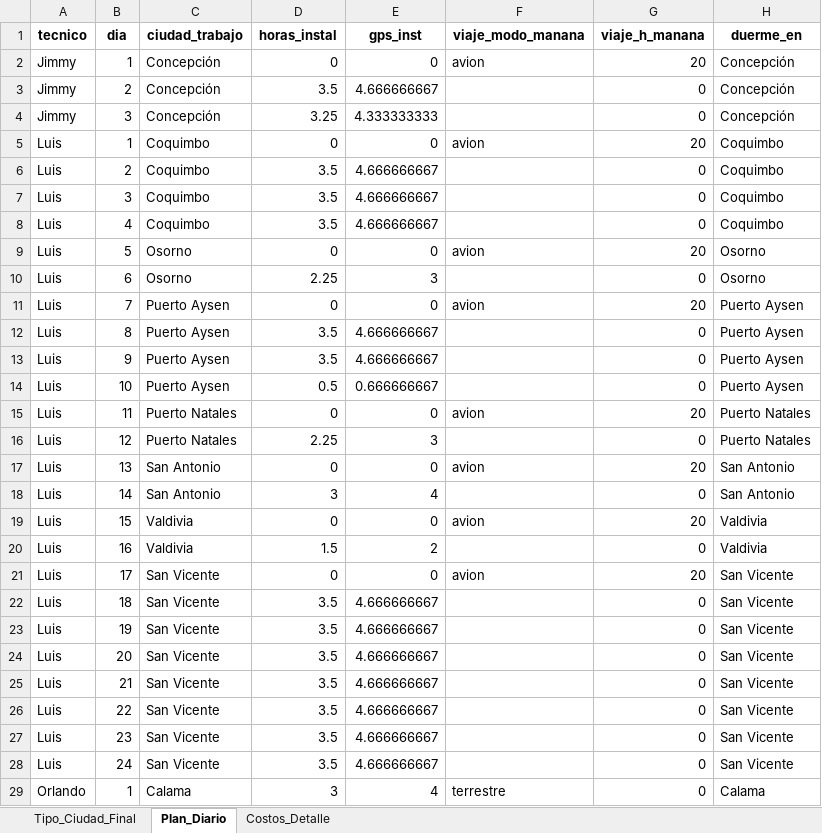
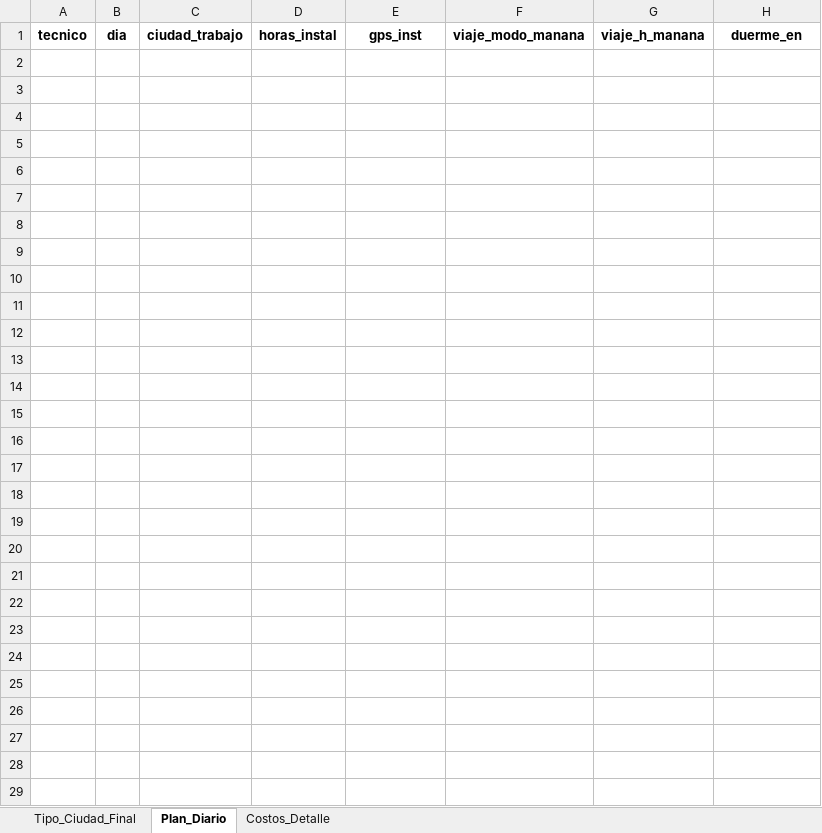
Before and after one commit to christianzv14-coder/Cerebro, an Excel workbook: outputs/plan_global_operativo.xlsx, sheet Plan_Diario, drawn as a sheet; values as stored, in another font and other column widths than the file's, no borders; the diff names each change by its address in the sheet, - before the commit and + after, or states it on an @@ line.

Commit message:
Update plan_global_operativo.xlsx

```diff
--- a/outputs/plan_global_operativo.xlsx (sheet Plan_Diario)
+++ b/outputs/plan_global_operativo.xlsx (sheet Plan_Diario)
-row 2: Jimmy | 1 | Concepción | 0 | 0 | avion | 20 | Concepción
-row 3: Jimmy | 2 | Concepción | 3.5 | 4.666666667 |  | 0 | Concepción
-row 4: Jimmy | 3 | Concepción | 3.25 | 4.333333333 |  | 0 | Concepción
-row 5: Luis | 1 | Coquimbo | 0 | 0 | avion | 20 | Coquimbo
-row 6: Luis | 2 | Coquimbo | 3.5 | 4.666666667 |  | 0 | Coquimbo
-row 7: Luis | 3 | Coquimbo | 3.5 | 4.666666667 |  | 0 | Coquimbo
-row 8: Luis | 4 | Coquimbo | 3.5 | 4.666666667 |  | 0 | Coquimbo
-row 9: Luis | 5 | Osorno | 0 | 0 | avion | 20 | Osorno
-row 10: Luis | 6 | Osorno | 2.25 | 3 |  | 0 | Osorno
-row 11: Luis | 7 | Puerto Aysen | 0 | 0 | avion | 20 | Puerto Aysen
-row 12: Luis | 8 | Puerto Aysen | 3.5 | 4.666666667 |  | 0 | Puerto Aysen
-row 13: Luis | 9 | Puerto Aysen | 3.5 | 4.666666667 |  | 0 | Puerto Aysen
-row 14: Luis | 10 | Puerto Aysen | 0.5 | 0.666666667 |  | 0 | Puerto Aysen
-row 15: Luis | 11 | Puerto Natales | 0 | 0 | avion | 20 | Puerto Natales
-row 16: Luis | 12 | Puerto Natales | 2.25 | 3 |  | 0 | Puerto Natales
-row 17: Luis | 13 | San Antonio | 0 | 0 | avion | 20 | San Antonio
-row 18: Luis | 14 | San Antonio | 3 | 4 |  | 0 | San Antonio
-row 19: Luis | 15 | Valdivia | 0 | 0 | avion | 20 | Valdivia
-row 20: Luis | 16 | Valdivia | 1.5 | 2 |  | 0 | Valdivia
-row 21: Luis | 17 | San Vicente | 0 | 0 | avion | 20 | San Vicente
-row 22: Luis | 18 | San Vicente | 3.5 | 4.666666667 |  | 0 | San Vicente
-row 23: Luis | 19 | San Vicente | 3.5 | 4.666666667 |  | 0 | San Vicente
-row 24: Luis | 20 | San Vicente | 3.5 | 4.666666667 |  | 0 | San Vicente
-row 25: Luis | 21 | San Vicente | 3.5 | 4.666666667 |  | 0 | San Vicente
-row 26: Luis | 22 | San Vicente | 3.5 | 4.666666667 |  | 0 | San Vicente
-row 27: Luis | 23 | San Vicente | 3.5 | 4.666666667 |  | 0 | San Vicente
-row 28: Luis | 24 | San Vicente | 3.5 | 4.666666667 |  | 0 | San Vicente
-row 29: Orlando | 1 | Calama | 3 | 4 | terrestre | 0 | Calama
```
Also changed, not shown: sheet Costos_Detalle, sheet Tipo_Ciudad_Final.
